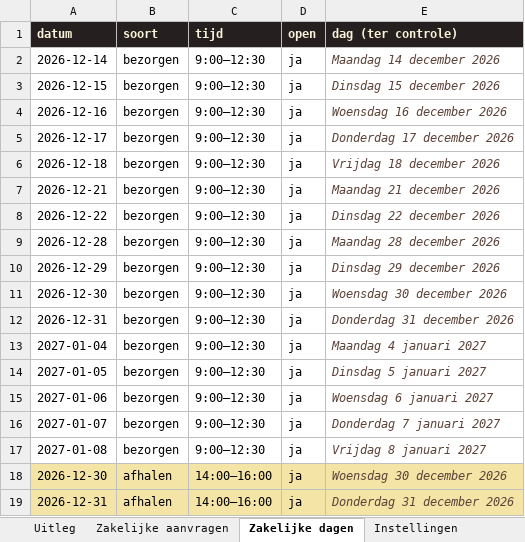
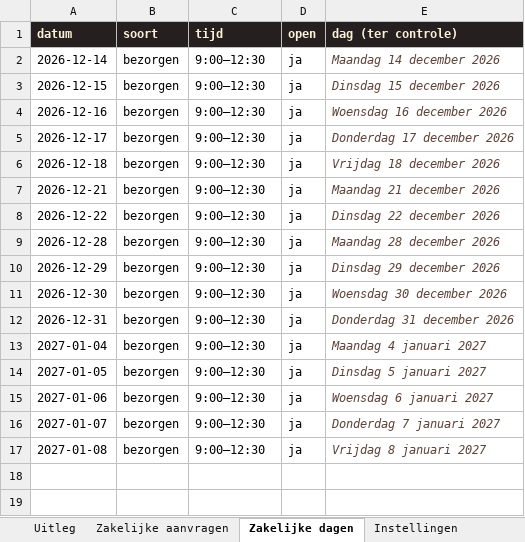
Before and after one commit to Cschoorl/Oma-Coby-s-platform, an Excel workbook: docs/sheets/zakelijk-bestellen-tabbladen.xlsx, sheet Zakelijke dagen, drawn as a sheet; values as stored, in another font and other column widths than the file's, no borders; the diff names each change by its address in the sheet, - before the commit and + after, or states it on an @@ line.

```diff
--- a/docs/sheets/zakelijk-bestellen-tabbladen.xlsx (sheet Zakelijke dagen)
+++ b/docs/sheets/zakelijk-bestellen-tabbladen.xlsx (sheet Zakelijke dagen)
-row 18: 2026-12-30 | afhalen | 14:00–16:00 | ja | Woensdag 30 december 2026
-row 19: 2026-12-31 | afhalen | 14:00–16:00 | ja | Donderdag 31 december 2026
```
Also changed, not shown: sheet Instellingen, sheet Uitleg, 30 other files.
